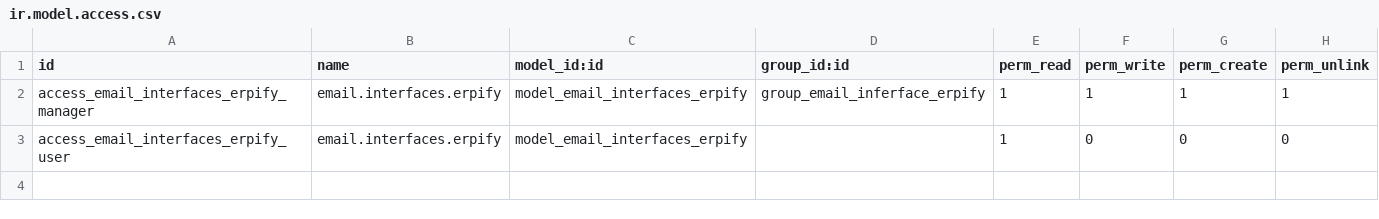
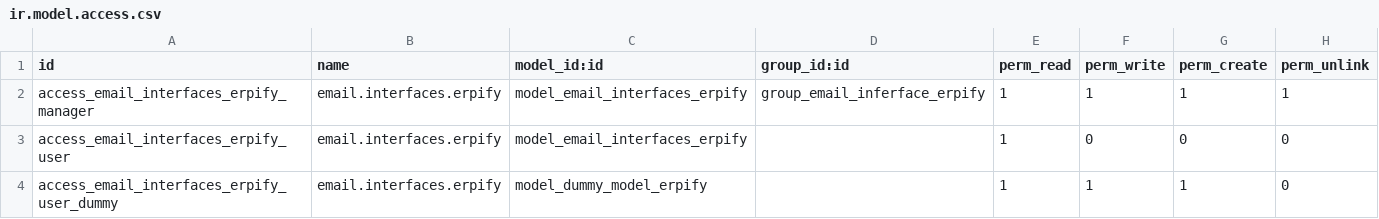
Before and after one commit to DITIntl/eircom1, a CSV file: interface_connection_by_emails_erpify/security/ir.model.access.csv, drawn as a sheet; the diff names each change by its address in the sheet, - before the commit and + after, or states it on an @@ line.

```diff
--- a/interface_connection_by_emails_erpify/security/ir.model.access.csv
+++ b/interface_connection_by_emails_erpify/security/ir.model.access.csv
+row 4: access_email_interfaces_erpify_user_dummy | email.interfaces.erpify | model_dummy_model_erpify |  | 1 | 1 | 1 | 0
```
Also changed, not shown: 1 other file.
